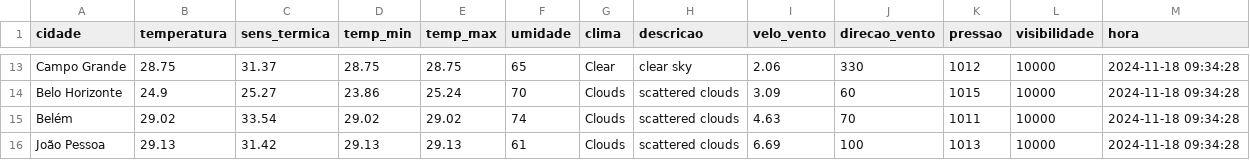
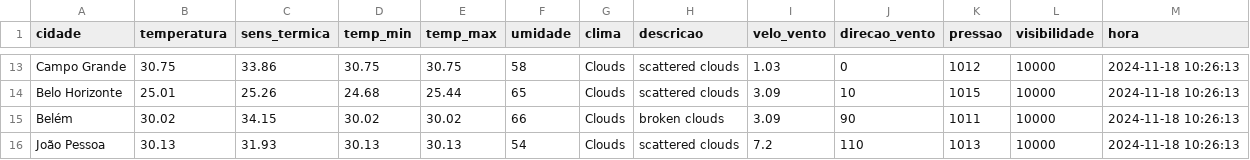
Before and after one commit to ThFenrir/integradorClimaDados, a CSV file: dados_clima_recente.csv, drawn as a sheet; only a part is shown, gaps mark what is left out; the diff covers the shown part only; the diff names each change by its address in the sheet, - before the commit and + after, or states it on an @@ line.

```diff
--- a/dados_clima_recente.csv
+++ b/dados_clima_recente.csv
-B13 (temperatura): 28.75
+B13 (temperatura): 30.75
-C13 (sens_termica): 31.37
+C13 (sens_termica): 33.86
-D13 (temp_min): 28.75
+D13 (temp_min): 30.75
-E13 (temp_max): 28.75
+E13 (temp_max): 30.75
-F13 (umidade): 65
+F13 (umidade): 58
-G13 (clima): Clear
+G13 (clima): Clouds
-H13 (descricao): clear sky
+H13 (descricao): scattered clouds
-I13 (velo_vento): 2.06
+I13 (velo_vento): 1.03
-J13 (direcao_vento): 330
+J13 (direcao_vento): 0
-M13:M16 (hora): 2024-11-18 09:34:28
+M13:M16 (hora): 2024-11-18 10:26:13
-B14 (temperatura): 24.9
+B14 (temperatura): 25.01
-C14 (sens_termica): 25.27
+C14 (sens_termica): 25.26
-D14 (temp_min): 23.86
+D14 (temp_min): 24.68
-E14 (temp_max): 25.24
+E14 (temp_max): 25.44
-F14 (umidade): 70
+F14 (umidade): 65
-J14 (direcao_vento): 60
+J14 (direcao_vento): 10
-B15 (temperatura): 29.02
+B15 (temperatura): 30.02
-C15 (sens_termica): 33.54
+C15 (sens_termica): 34.15
-D15 (temp_min): 29.02
+D15 (temp_min): 30.02
-E15 (temp_max): 29.02
+E15 (temp_max): 30.02
-F15 (umidade): 74
+F15 (umidade): 66
-H15 (descricao): scattered clouds
+H15 (descricao): broken clouds
-I15 (velo_vento): 4.63
+I15 (velo_vento): 3.09
-J15 (direcao_vento): 70
+J15 (direcao_vento): 90
-B16 (temperatura): 29.13
+B16 (temperatura): 30.13
-C16 (sens_termica): 31.42
+C16 (sens_termica): 31.93
-D16 (temp_min): 29.13
+D16 (temp_min): 30.13
-E16 (temp_max): 29.13
+E16 (temp_max): 30.13
-F16 (umidade): 61
+F16 (umidade): 54
-I16 (velo_vento): 6.69
+I16 (velo_vento): 7.2
-J16 (direcao_vento): 100
+J16 (direcao_vento): 110
```
Also changed, not shown: 153 edited cells elsewhere in this file.
